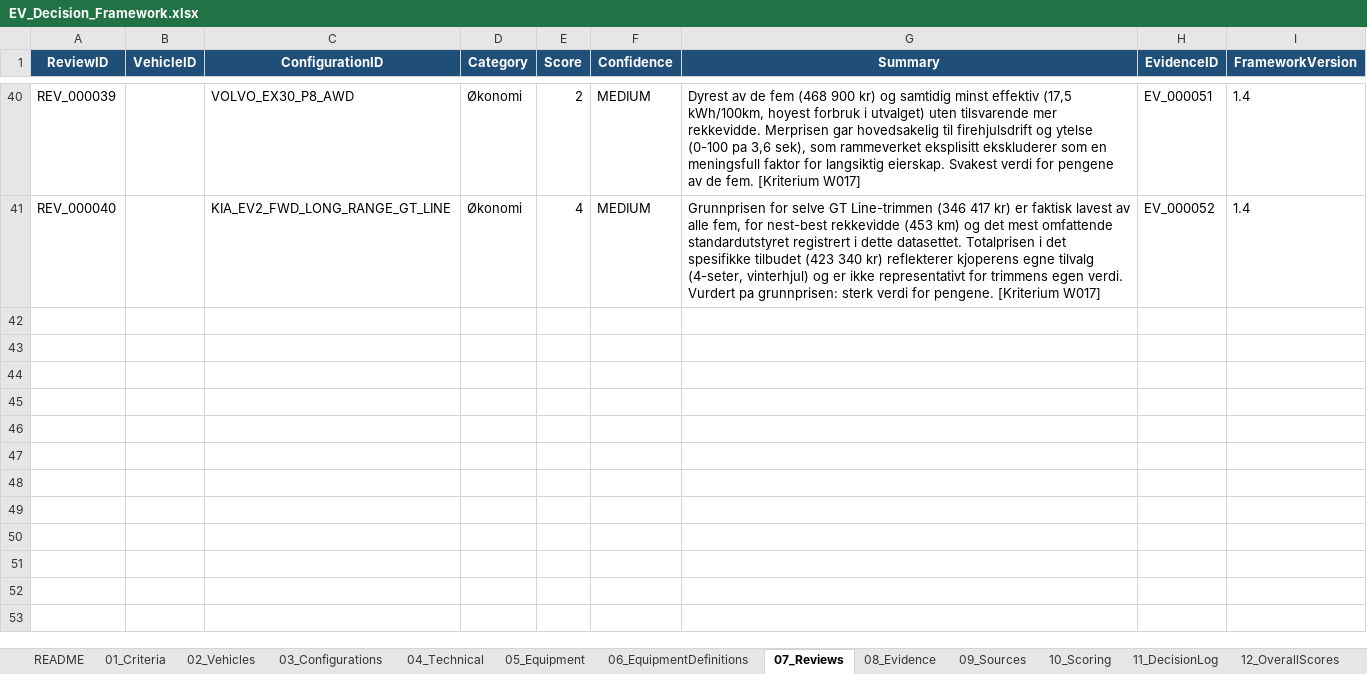
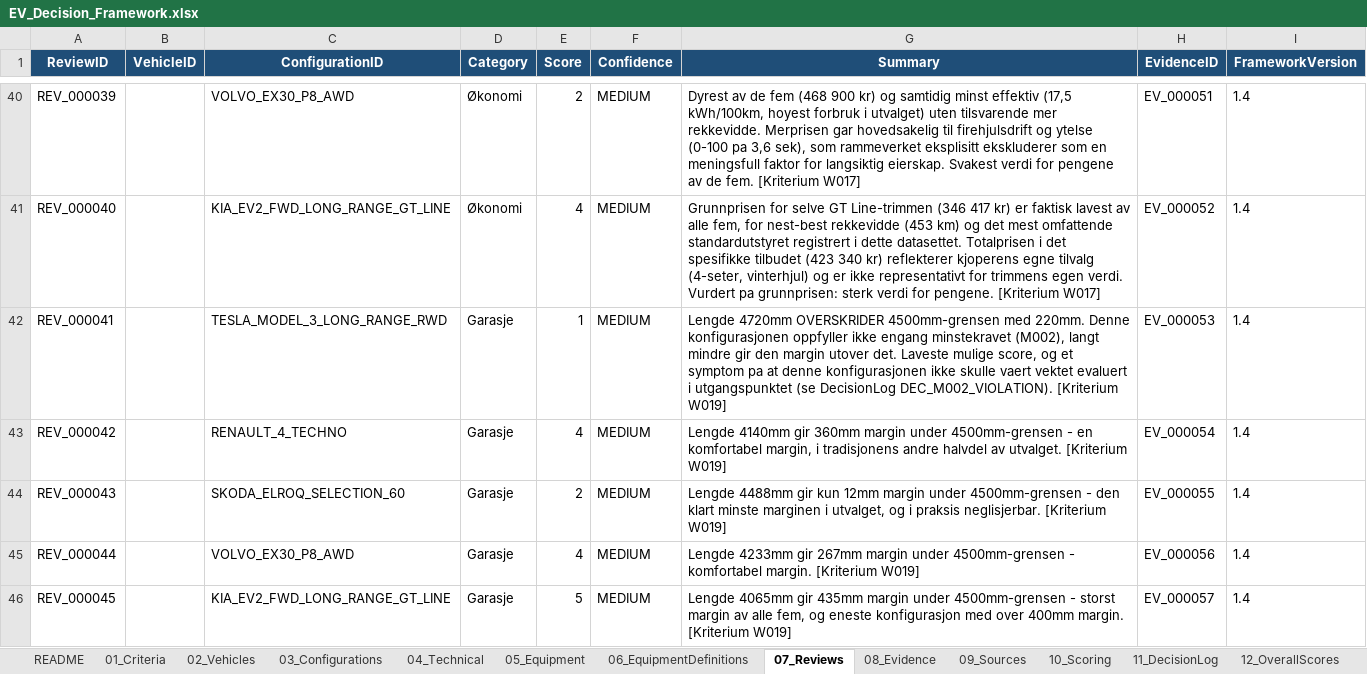
Before and after one commit to bemoy83/decision-framework, an Excel workbook: data/EV_Decision_Framework.xlsx, sheet 07_Reviews, drawn as a sheet; only a part is shown, gaps mark what is left out; values as stored, in another font and other column widths than the file's, no borders; the diff names each change by its address in the sheet, - before the commit and + after, or states it on an @@ line.

Commit message:
Update EV Decision Framework workbook to implement additional refinements in data structure and scoring model.

```diff
--- a/data/EV_Decision_Framework.xlsx (sheet 07_Reviews)
+++ b/data/EV_Decision_Framework.xlsx (sheet 07_Reviews)
+row 42: REV_000041 |  | TESLA_MODEL_3_LONG_RANGE_RWD | Garasje | 1 | MEDIUM | Lengde 4720mm OVERSKRIDER 4500mm-grensen med 220mm. Denne konfigurasjonen oppfyller ikke engang minstekravet (M002), langt mindre gir den margin utover det. Laveste mulige score, og et symptom pa at denne konfigurasjonen ikke skulle vaert vektet evaluert i utgangspunktet (se DecisionLog DEC_M002_VIOLATION). [Kriterium W019] | EV_000053 | 1.4
+row 43: REV_000042 |  | RENAULT_4_TECHNO | Garasje | 4 | MEDIUM | Lengde 4140mm gir 360mm margin under 4500mm-grensen - en komfortabel margin, i tradisjonens andre halvdel av utvalget. [Kriterium W019] | EV_000054 | 1.4
+row 44: REV_000043 |  | SKODA_ELROQ_SELECTION_60 | Garasje | 2 | MEDIUM | Lengde 4488mm gir kun 12mm margin under 4500mm-grensen - den klart minste marginen i utvalget, og i praksis neglisjerbar. [Kriterium W019] | EV_000055 | 1.4
+row 45: REV_000044 |  | VOLVO_EX30_P8_AWD | Garasje | 4 | MEDIUM | Lengde 4233mm gir 267mm margin under 4500mm-grensen - komfortabel margin. [Kriterium W019] | EV_000056 | 1.4
+row 46: REV_000045 |  | KIA_EV2_FWD_LONG_RANGE_GT_LINE | Garasje | 5 | MEDIUM | Lengde 4065mm gir 435mm margin under 4500mm-grensen - storst margin av alle fem, og eneste konfigurasjon med over 400mm margin. [Kriterium W019] | EV_000057 | 1.4
```
Also changed, not shown: sheet 10_Scoring, sheet 08_Evidence, sheet 11_DecisionLog, sheet 04_Technical, sheet 09_Sources, sheet 03_Configurations, 1 more sheet.
